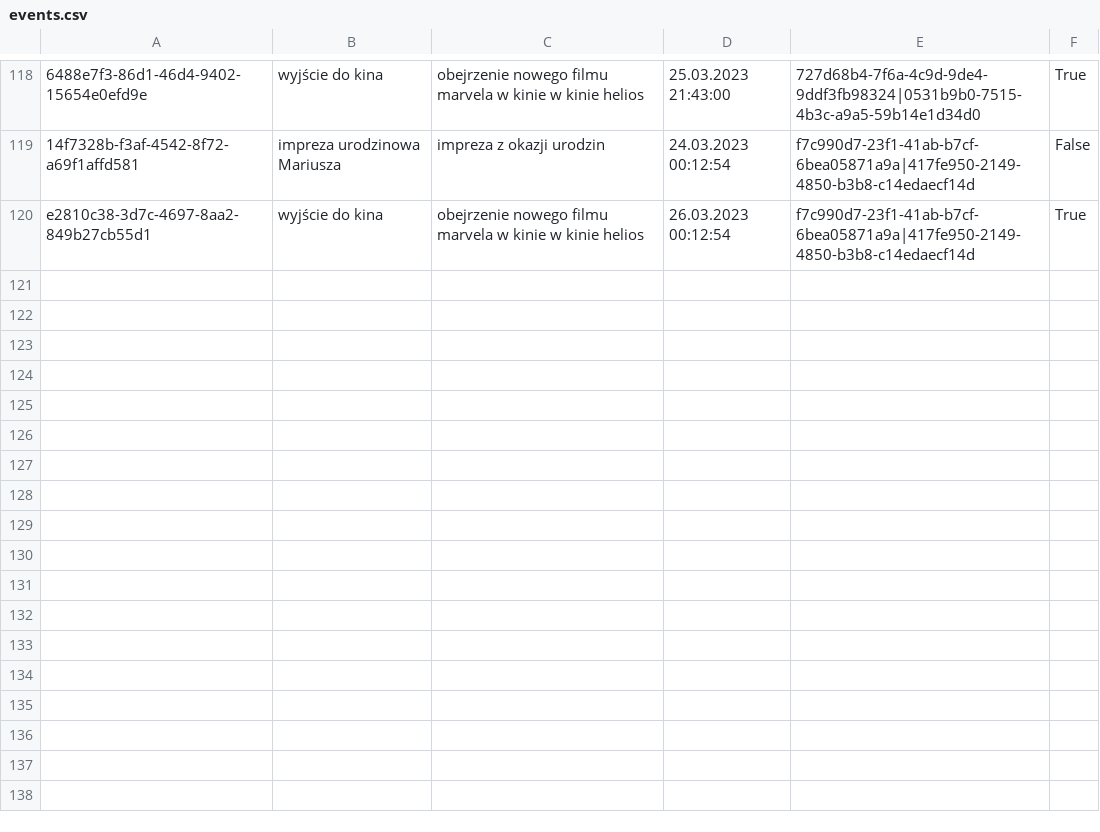
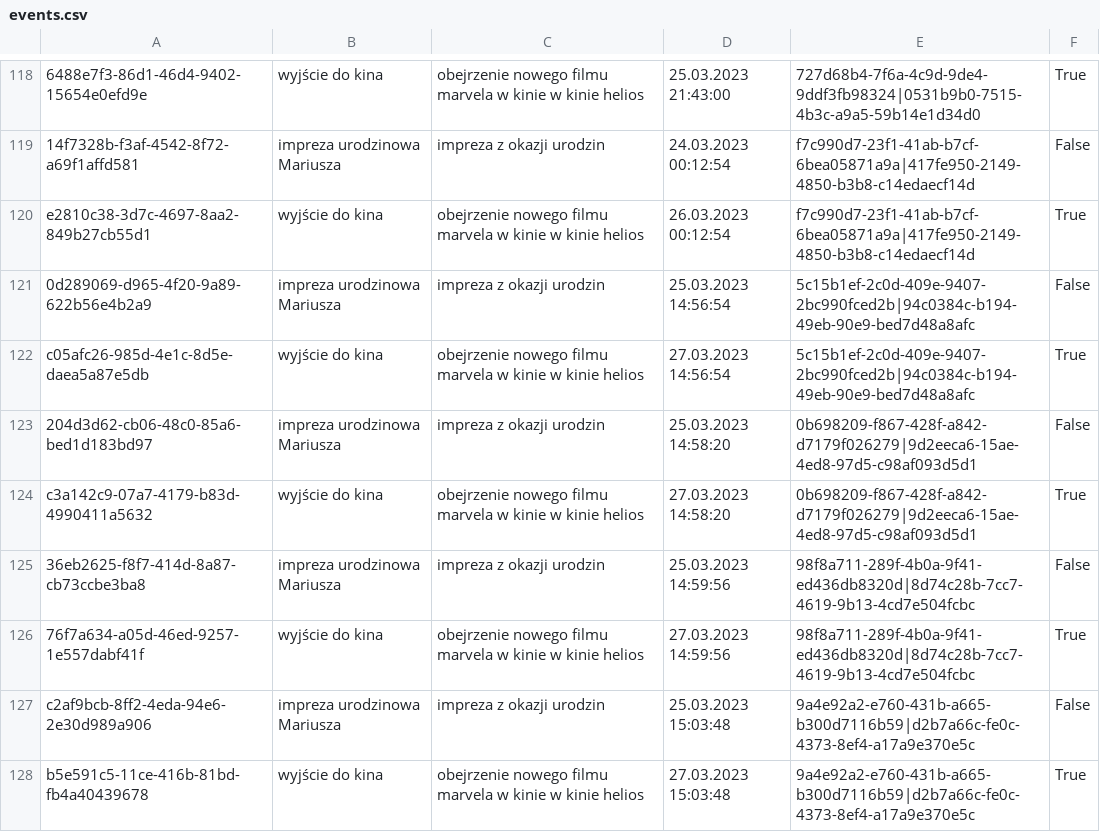
Before and after one commit to infoshareacademy/JCSZR9-YourScheduler, a CSV file: YourScheduler/YourScheduler.BusinessLogic/Data/events.csv, drawn as a sheet; only a part is shown, gaps mark what is left out; the diff names each change by its address in the sheet, - before the commit and + after, or states it on an @@ line.

```diff
--- a/YourScheduler/YourScheduler.BusinessLogic/Data/events.csv
+++ b/YourScheduler/YourScheduler.BusinessLogic/Data/events.csv
+row 121: 0d289069-d965-4f20-9a89-622b56e4b2a9 | impreza urodzinowa Mariusza | impreza z okazji urodzin | 25.03.2023 14:56:54 | 5c15b1ef-2c0d-409e-9407-2bc990fced2b|94c0384c-b194-49eb-90e9-bed7d48a8afc | False
+row 122: c05afc26-985d-4e1c-8d5e-daea5a87e5db | wyjście do kina | obejrzenie nowego filmu marvela w kinie w kinie helios | 27.03.2023 14:56:54 | 5c15b1ef-2c0d-409e-9407-2bc990fced2b|94c0384c-b194-49eb-90e9-bed7d48a8afc | True
+row 123: 204d3d62-cb06-48c0-85a6-bed1d183bd97 | impreza urodzinowa Mariusza | impreza z okazji urodzin | 25.03.2023 14:58:20 | 0b698209-f867-428f-a842-d7179f026279|9d2eeca6-15ae-4ed8-97d5-c98af093d5d1 | False
+row 124: c3a142c9-07a7-4179-b83d-4990411a5632 | wyjście do kina | obejrzenie nowego filmu marvela w kinie w kinie helios | 27.03.2023 14:58:20 | 0b698209-f867-428f-a842-d7179f026279|9d2eeca6-15ae-4ed8-97d5-c98af093d5d1 | True
+row 125: 36eb2625-f8f7-414d-8a87-cb73ccbe3ba8 | impreza urodzinowa Mariusza | impreza z okazji urodzin | 25.03.2023 14:59:56 | 98f8a711-289f-4b0a-9f41-ed436db8320d|8d74c28b-7cc7-4619-9b13-4cd7e504fcbc | False
+row 126: 76f7a634-a05d-46ed-9257-1e557dabf41f | wyjście do kina | obejrzenie nowego filmu marvela w kinie w kinie helios | 27.03.2023 14:59:56 | 98f8a711-289f-4b0a-9f41-ed436db8320d|8d74c28b-7cc7-4619-9b13-4cd7e504fcbc | True
+row 127: c2af9bcb-8ff2-4eda-94e6-2e30d989a906 | impreza urodzinowa Mariusza | impreza z okazji urodzin | 25.03.2023 15:03:48 | 9a4e92a2-e760-431b-a665-b300d7116b59|d2b7a66c-fe0c-4373-8ef4-a17a9e370e5c | False
+row 128: b5e591c5-11ce-416b-81bd-fb4a40439678 | wyjście do kina | obejrzenie nowego filmu marvela w kinie w kinie helios | 27.03.2023 15:03:48 | 9a4e92a2-e760-431b-a665-b300d7116b59|d2b7a66c-fe0c-4373-8ef4-a17a9e370e5c | True
```
Also changed, not shown: YourScheduler/YourScheduler.BusinessLogic/Data/teams.csv, YourScheduler/YourScheduler.BusinessLogic/Data/users.csv, 3 other files.
